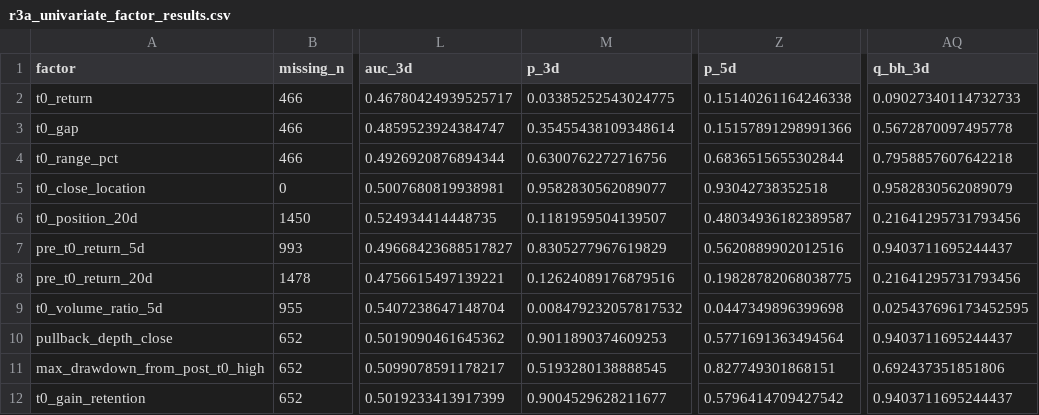
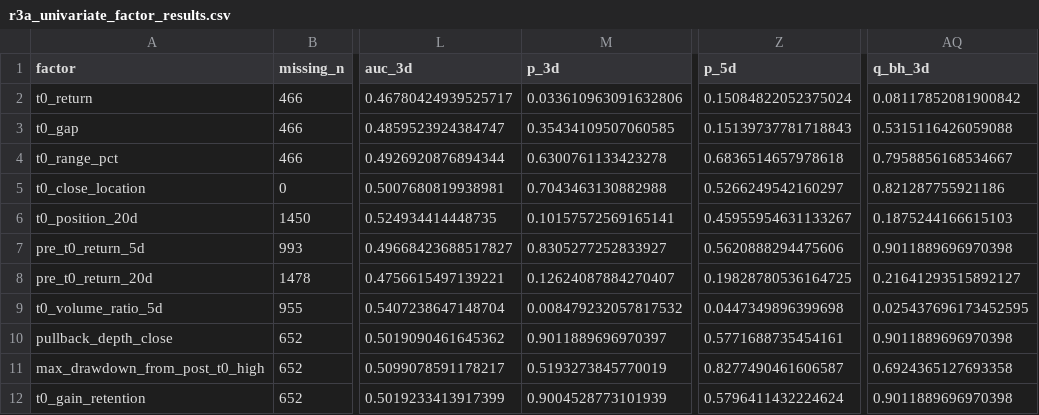
Before and after one commit to Luke808real/a-share-limit-pullback, a CSV file: research/second_launch/factors_v01/r3a_univariate_factor_results.csv, drawn as a sheet; only a part is shown, gaps mark what is left out; the diff covers the shown part only; the diff names each change by its address in the sheet, - before the commit and + after, or states it on an @@ line.

Commit message:
research: correct mann whitney ties and r3a reporting

```diff
--- a/research/second_launch/factors_v01/r3a_univariate_factor_results.csv
+++ b/research/second_launch/factors_v01/r3a_univariate_factor_results.csv
-M2 (p_3d): 0.03385252543024775
+M2 (p_3d): 0.033610963091632806
-Z2 (p_5d): 0.15140261164246338
+Z2 (p_5d): 0.15084822052375024
-AQ2 (q_bh_3d): 0.09027340114732733
+AQ2 (q_bh_3d): 0.08117852081900842
-M3 (p_3d): 0.35455438109348614
+M3 (p_3d): 0.35434109507060585
-Z3 (p_5d): 0.15157891298991366
+Z3 (p_5d): 0.15139737781718843
-AQ3 (q_bh_3d): 0.5672870097495778
+AQ3 (q_bh_3d): 0.5315116426059088
-M4 (p_3d): 0.6300762272716756
+M4 (p_3d): 0.6300761133423278
-Z4 (p_5d): 0.6836515655302844
+Z4 (p_5d): 0.6836514657978618
-AQ4 (q_bh_3d): 0.7958857607642218
+AQ4 (q_bh_3d): 0.7958856168534667
-M5 (p_3d): 0.9582830562089077
+M5 (p_3d): 0.7043463130882988
-Z5 (p_5d): 0.93042738352518
+Z5 (p_5d): 0.5266249542160297
-AQ5 (q_bh_3d): 0.9582830562089079
+AQ5 (q_bh_3d): 0.821287755921186
-M6 (p_3d): 0.1181959504139507
+M6 (p_3d): 0.10157572569165141
-Z6 (p_5d): 0.48034936182389587
+Z6 (p_5d): 0.45955954631133267
-AQ6 (q_bh_3d): 0.21641295731793456
+AQ6 (q_bh_3d): 0.1875244166615103
-M7 (p_3d): 0.8305277967619829
+M7 (p_3d): 0.8305277252833927
-Z7 (p_5d): 0.5620889902012516
+Z7 (p_5d): 0.5620888294475606
-AQ7 (q_bh_3d): 0.9403711695244437
+AQ7 (q_bh_3d): 0.9011889696970398
-M8 (p_3d): 0.12624089176879516
+M8 (p_3d): 0.12624087884270407
-Z8 (p_5d): 0.19828782068038775
+Z8 (p_5d): 0.19828780536164725
-AQ8 (q_bh_3d): 0.21641295731793456
+AQ8 (q_bh_3d): 0.21641293515892127
-M10 (p_3d): 0.9011890374609253
+M10 (p_3d): 0.9011889696970397
-Z10 (p_5d): 0.5771691363494564
+Z10 (p_5d): 0.5771688735454161
-AQ10 (q_bh_3d): 0.9403711695244437
+AQ10 (q_bh_3d): 0.9011889696970398
-M11 (p_3d): 0.5193280138888545
+M11 (p_3d): 0.5193273845770019
-Z11 (p_5d): 0.827749301868151
+Z11 (p_5d): 0.8277490461606587
-AQ11 (q_bh_3d): 0.692437351851806
+AQ11 (q_bh_3d): 0.6924365127693358
-M12 (p_3d): 0.9004529628211677
+M12 (p_3d): 0.9004528773101939
-Z12 (p_5d): 0.5796414709427542
+Z12 (p_5d): 0.5796411432224624
-AQ12 (q_bh_3d): 0.9403711695244437
+AQ12 (q_bh_3d): 0.9011889696970398
```
Also changed, not shown: 28 edited cells elsewhere in this file, 3 other files.
